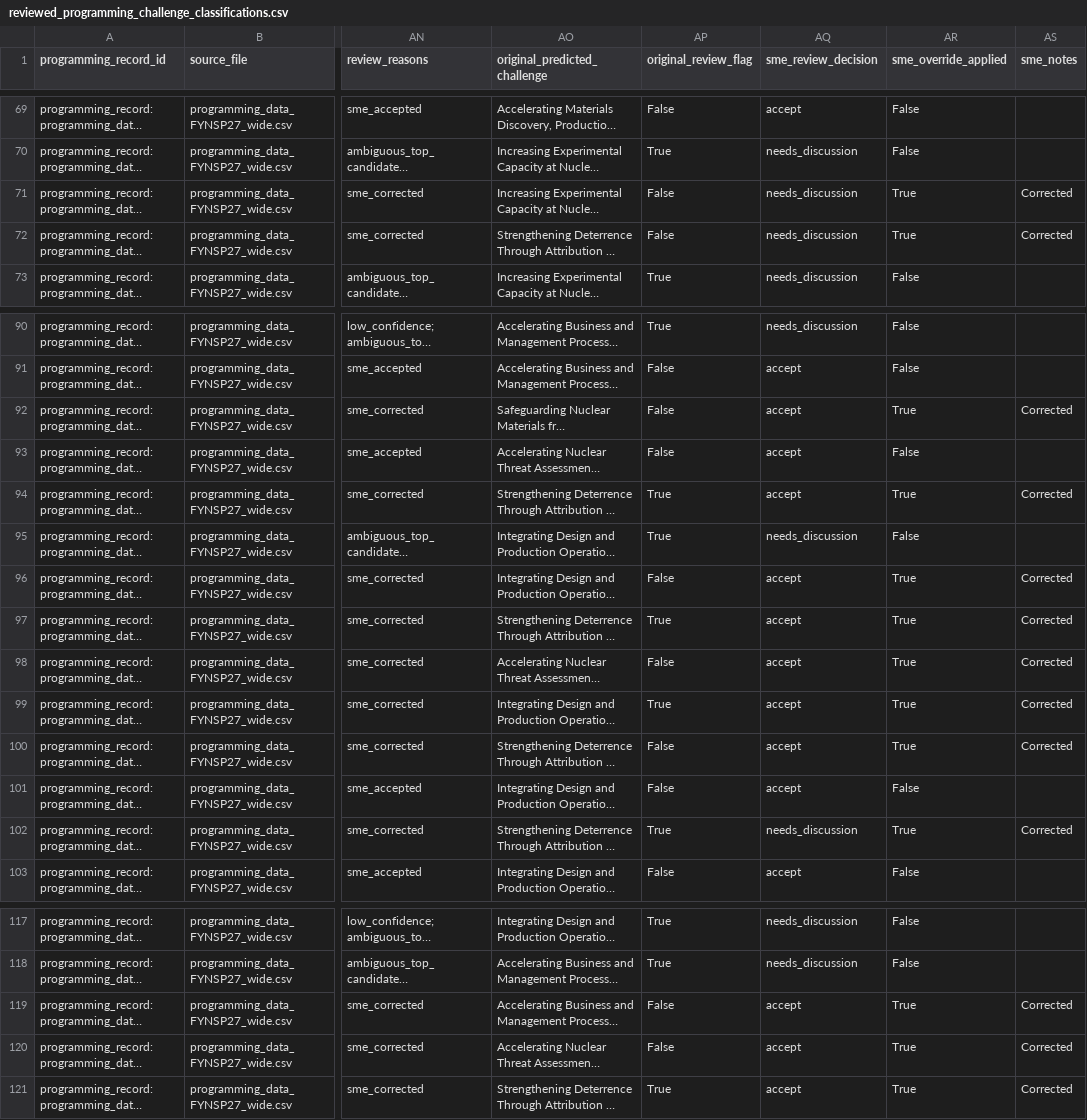
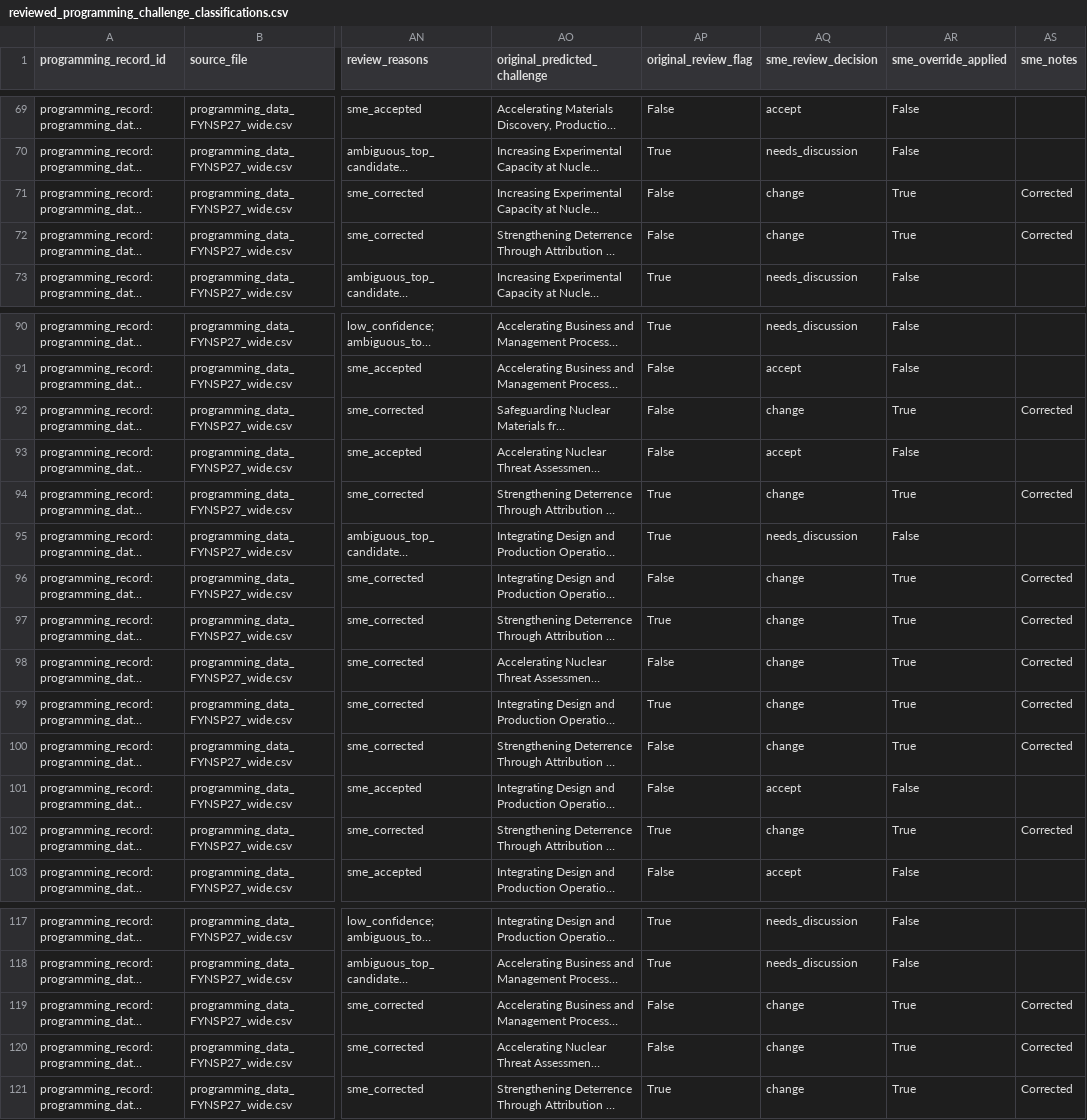
Before and after one commit to csw314/genesis-programming-agentic-ontology-dashboard, a CSV file: data/processed/reviewed_programming_challenge_classifications.csv, drawn as a sheet; only a part is shown, gaps mark what is left out; long unchanged cells end in …; the diff names each change by its address in the sheet, - before the commit and + after, or states it on an @@ line.

```diff
--- a/data/processed/reviewed_programming_challenge_classifications.csv
+++ b/data/processed/reviewed_programming_challenge_classifications.csv
-AQ71:AQ72 (sme_review_decision): needs_discussion
+AQ71:AQ72 (sme_review_decision): change
-AQ92 (sme_review_decision): accept
+AQ92 (sme_review_decision): change
-AQ94 (sme_review_decision): accept
+AQ94 (sme_review_decision): change
-AQ96:AQ100 (sme_review_decision): accept
+AQ96:AQ100 (sme_review_decision): change
-AQ102 (sme_review_decision): needs_discussion
+AQ102 (sme_review_decision): change
-AQ119:AQ121 (sme_review_decision): accept
+AQ119:AQ121 (sme_review_decision): change
```
Also changed, not shown: data/processed/office_claim_validation.csv, data/raw/ProgramOffice_Mapping.csv, 8 other files.
